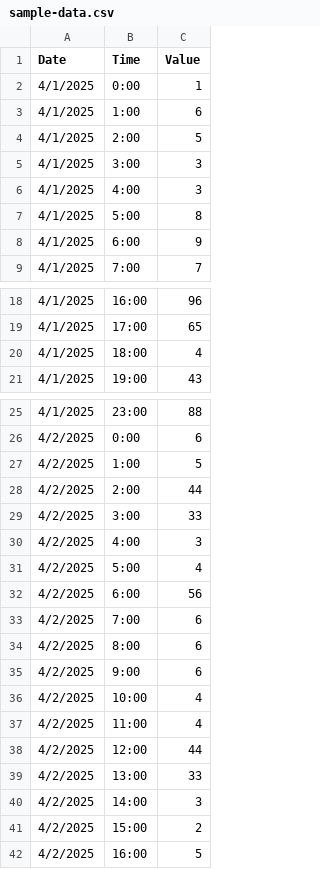
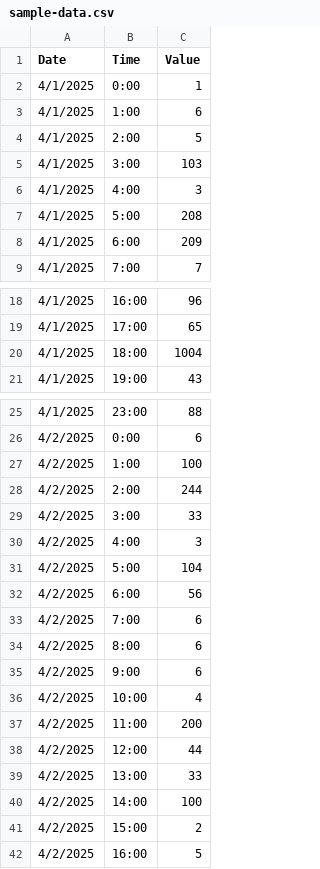
Before and after one commit to derconnect-ucsd/occtopi-changed-appliance, a CSV file: data/raw/sample-data.csv, drawn as a sheet; only a part is shown, gaps mark what is left out; the diff covers the shown part only.

Commit message:
Extended the dataset and wrote  a function to print relevant statistics of the dataset.

```diff
--- a/data/raw/sample-data.csv
+++ b/data/raw/sample-data.csv
@@ -4,6 +4,6 @@ Date,Time,Value
 4/1/2025,2:00,5
-4/1/2025,3:00,3
+4/1/2025,3:00,103
 4/1/2025,4:00,3
-4/1/2025,5:00,8
-4/1/2025,6:00,9
+4/1/2025,5:00,208
+4/1/2025,6:00,209
 4/1/2025,7:00,7
@@ -19,3 +19,3 @@ Date,Time,Value
 4/1/2025,17:00,65
-4/1/2025,18:00,4
+4/1/2025,18:00,1004
 4/1/2025,19:00,43
@@ -26,7 +26,7 @@ Date,Time,Value
 4/2/2025,0:00,6
-4/2/2025,1:00,5
-4/2/2025,2:00,44
+4/2/2025,1:00,100
+4/2/2025,2:00,244
 4/2/2025,3:00,33
 4/2/2025,4:00,3
-4/2/2025,5:00,4
+4/2/2025,5:00,104
 4/2/2025,6:00,56
@@ -36,6 +36,6 @@ Date,Time,Value
 4/2/2025,10:00,4
-4/2/2025,11:00,4
+4/2/2025,11:00,200
 4/2/2025,12:00,44
 4/2/2025,13:00,33
-4/2/2025,14:00,3
+4/2/2025,14:00,100
 4/2/2025,15:00,2
```
Also changed, not shown: 48 added rows elsewhere in this file, 1 other file.
